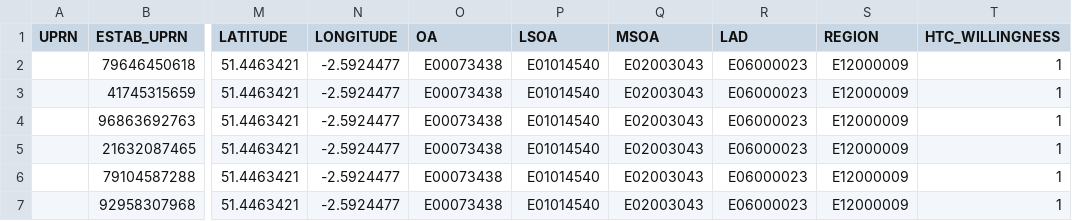
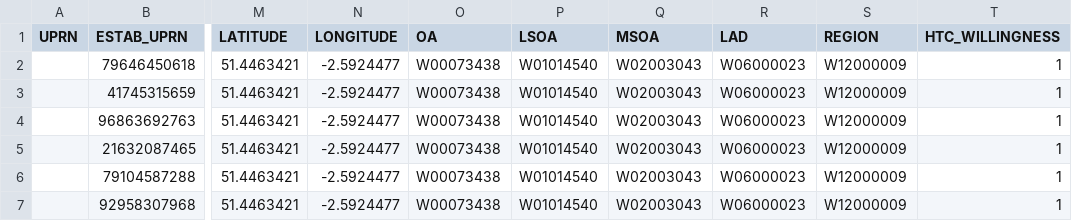
Before and after one commit to ONSdigital/census-rm-acceptance-tests, a CSV file: resources/sample_files/sample_for_reminder_questionnaire.csv, drawn as a sheet; only a part is shown, gaps mark what is left out; the diff names each change by its address in the sheet, - before the commit and + after, or states it on an @@ line.

Commit message:
Reminder test improvements and refactoring (#321)

```diff
--- a/resources/sample_files/sample_for_reminder_questionnaire.csv
+++ b/resources/sample_files/sample_for_reminder_questionnaire.csv
-O2:O7 (OA): E00073438
+O2:O7 (OA): W00073438
-P2:P7 (LSOA): E01014540
+P2:P7 (LSOA): W01014540
-Q2:Q7 (MSOA): E02003043
+Q2:Q7 (MSOA): W02003043
-R2:R7 (LAD): E06000023
+R2:R7 (LAD): W06000023
-S2:S7 (REGION): E12000009
+S2:S7 (REGION): W12000009
```
Also changed, not shown: 19 other files.
